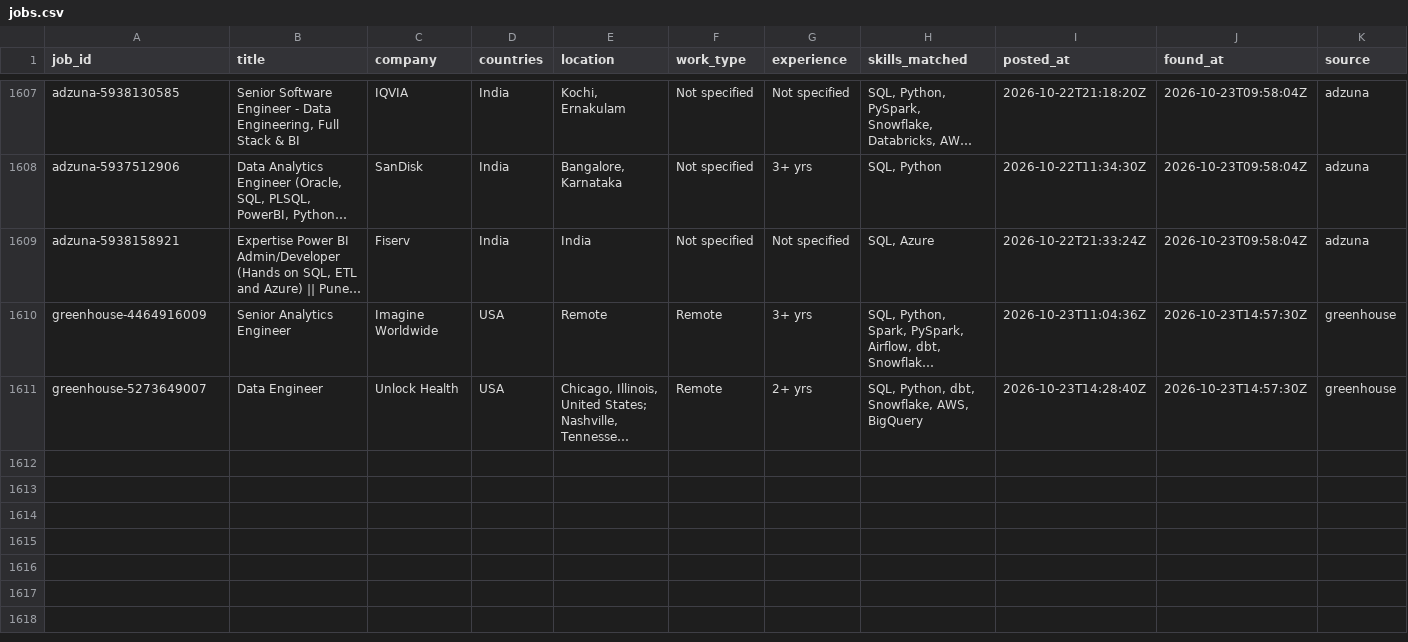
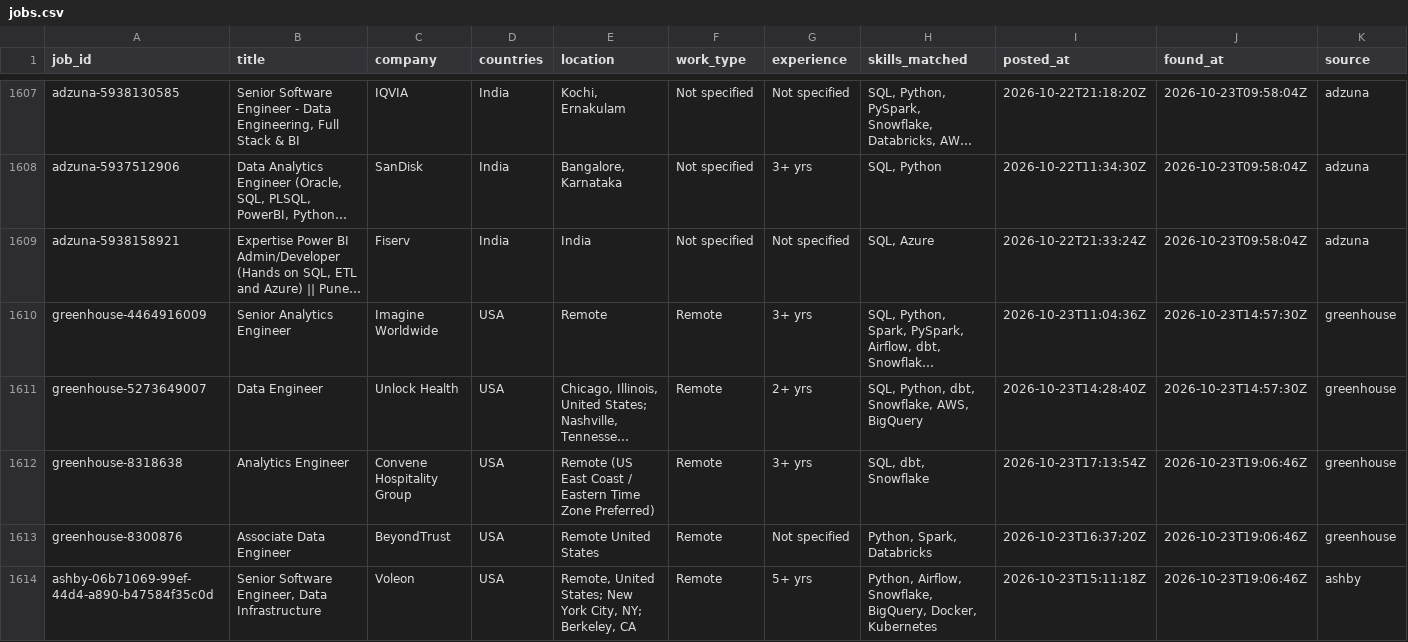
Before and after one commit to VenkyReddy09/job-hunter, a CSV file: data/jobs.csv, drawn as a sheet; only a part is shown, gaps mark what is left out; long unchanged cells end in …; rows hold the shown columns only; the diff names each change by its address in the sheet, - before the commit and + after, or states it on an @@ line.

```diff
--- a/data/jobs.csv
+++ b/data/jobs.csv
+row 1612: greenhouse-8318638 | Analytics Engineer | Convene Hospitality Group | USA | Remote (US East Coast / Eastern Time Zone Preferred) | Remote | 3+ yrs | SQL, dbt, Snowflake | 2026-10-23T17:13:54Z | 2026-10-23T19:06:46Z | greenhouse
+row 1613: greenhouse-8300876 | Associate Data Engineer | BeyondTrust | USA | Remote United States | Remote | Not specified | Python, Spark, Databricks | 2026-10-23T16:37:20Z | 2026-10-23T19:06:46Z | greenhouse
+row 1614: ashby-06b71069-99ef-44d4-a890-b47584f35c0d | Senior Software Engineer, Data Infrastructure | Voleon | USA | Remote, United States; New York City, NY; Berkeley, CA | Remote | 5+ yrs | Python, Airflow, Snowflake, BigQuery, Docker, Kubernetes | 2026-10-23T15:11:18Z | 2026-10-23T19:06:46Z | ashby
```
Also changed, not shown: jobs/2026-10-23/USA.csv, 1 other file.
